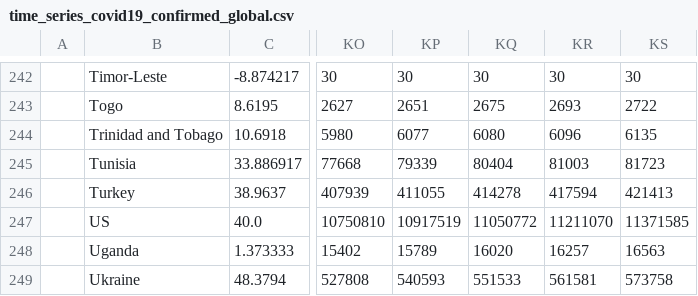
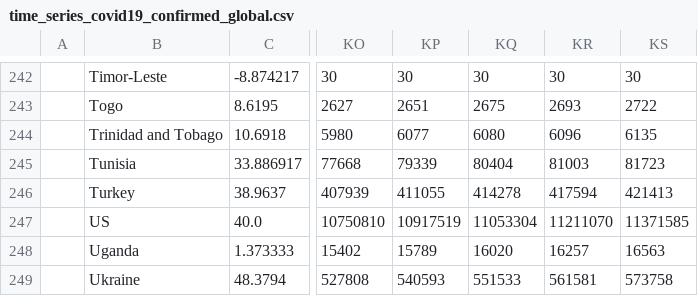
Before and after one commit to bkandiyal/covid19-dataset, a CSV file: data/time_series_covid19_confirmed_global.csv, drawn as a sheet; only a part is shown, gaps mark what is left out; the diff names each change by its address in the sheet, - before the commit and + after, or states it on an @@ line.

```diff
--- a/data/time_series_covid19_confirmed_global.csv
+++ b/data/time_series_covid19_confirmed_global.csv
-KQ247: 11050772
+KQ247: 11053304
```
Also changed, not shown: data/time_series_covid19_deaths_global.csv.
